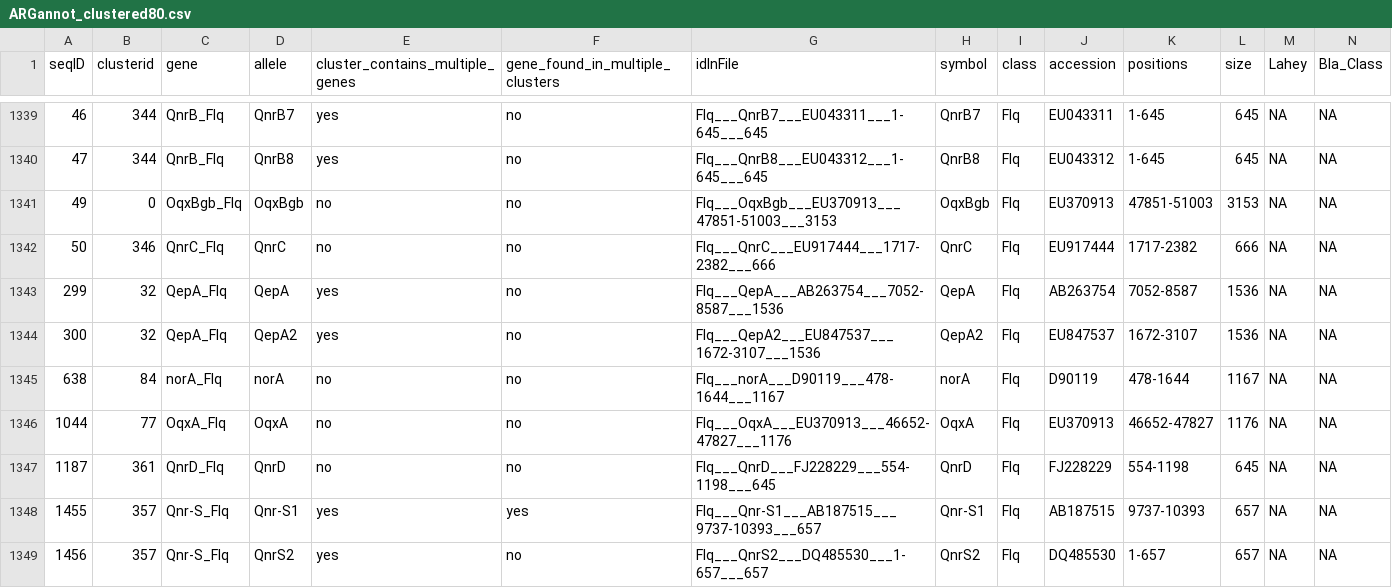
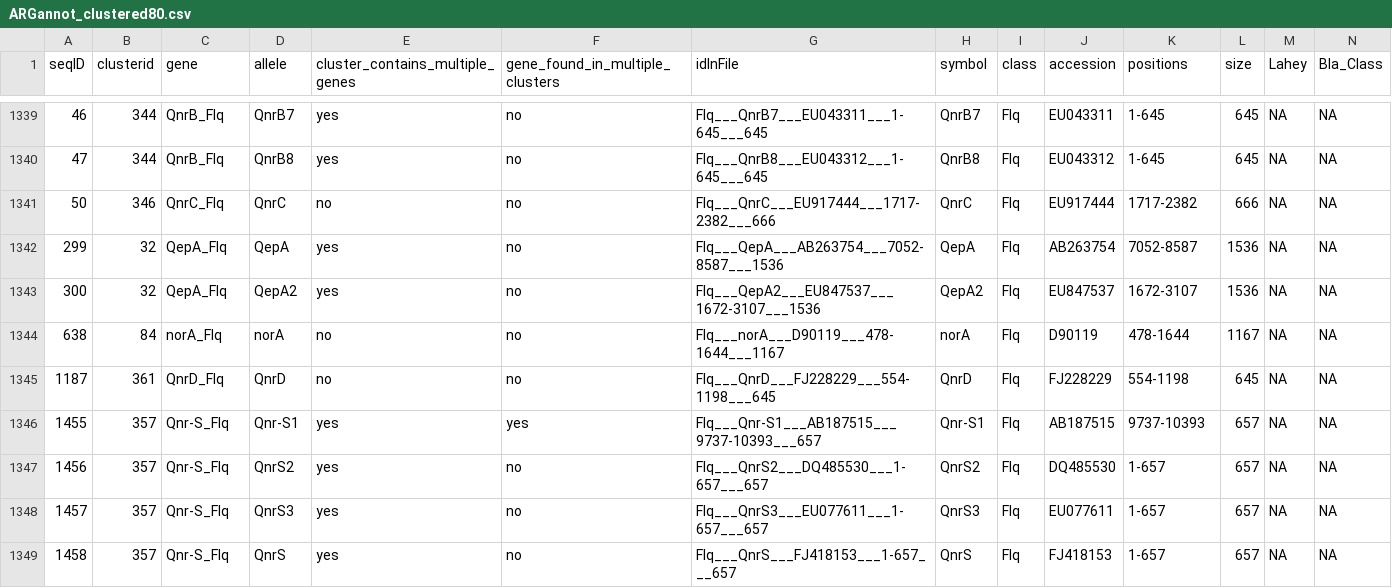
Before and after one commit to klebgenomics/Kleborate, a CSV file: data/ARGannot_clustered80.csv, drawn as a sheet; only a part is shown, gaps mark what is left out; the shorter side is filled out with more unchanged rows.

```diff
--- a/data/ARGannot_clustered80.csv
+++ b/data/ARGannot_clustered80.csv
@@ -1340,3 +1340,2 @@ seqID,clusterid,gene,allele,cluster_contains_multiple_genes,gene_found_in_multip
 47,344,QnrB_Flq,QnrB8,yes,no,Flq___QnrB8___EU043312___1-645___645,QnrB8,Flq,EU043312,1-645,645,NA,NA
-49,0,OqxBgb_Flq,OqxBgb,no,no,Flq___OqxBgb___EU370913___47851-51003___3153,OqxBgb,Flq,EU370913,47851-51003,3153,NA,NA
 50,346,QnrC_Flq,QnrC,no,no,Flq___QnrC___EU917444___1717-2382___666,QnrC,Flq,EU917444,1717-2382,666,NA,NA
@@ -1345,3 +1344,2 @@ seqID,clusterid,gene,allele,cluster_contains_multiple_genes,gene_found_in_multip
 638,84,norA_Flq,norA,no,no,Flq___norA___D90119___478-1644___1167,norA,Flq,D90119,478-1644,1167,NA,NA
-1044,77,OqxA_Flq,OqxA,no,no,Flq___OqxA___EU370913___46652-47827___1176,OqxA,Flq,EU370913,46652-47827,1176,NA,NA
 1187,361,QnrD_Flq,QnrD,no,no,Flq___QnrD___FJ228229___554-1198___645,QnrD,Flq,FJ228229,554-1198,645,NA,NA
```
Also changed, not shown: 11 other files.
